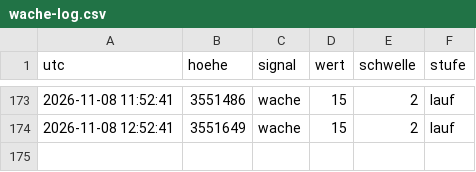
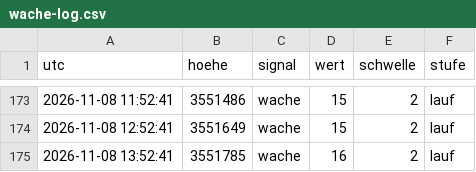
Before and after one commit to neoalphavault-png/kaspa-pulse, a CSV file: wache/wache-log.csv, drawn as a sheet; only a part is shown, gaps mark what is left out.

Commit message:
upgrade-wache zcash-mainnet: log [bot]

```diff
--- a/wache/wache-log.csv
+++ b/wache/wache-log.csv
@@ -174 +174,2 @@ utc,hoehe,signal,wert,schwelle,stufe
 2026-11-08 12:52:41,3551649,wache,15,2,lauf
+2026-11-08 13:52:41,3551785,wache,16,2,lauf
```
